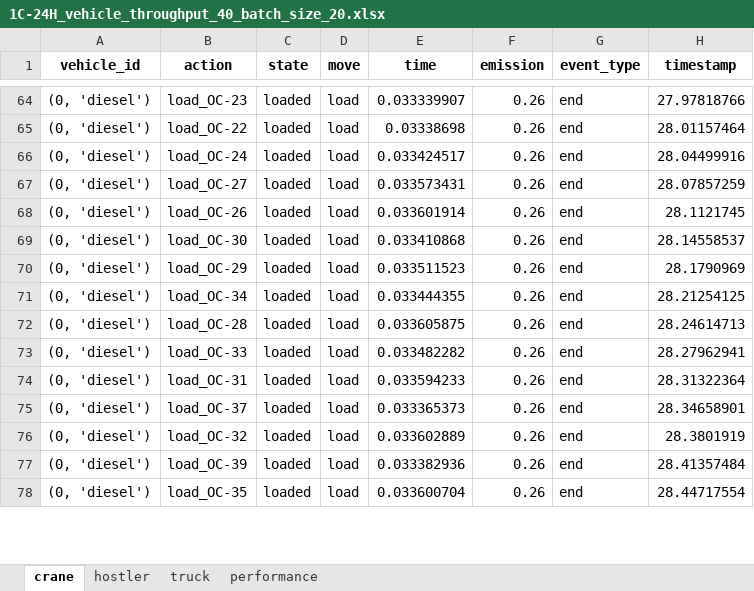
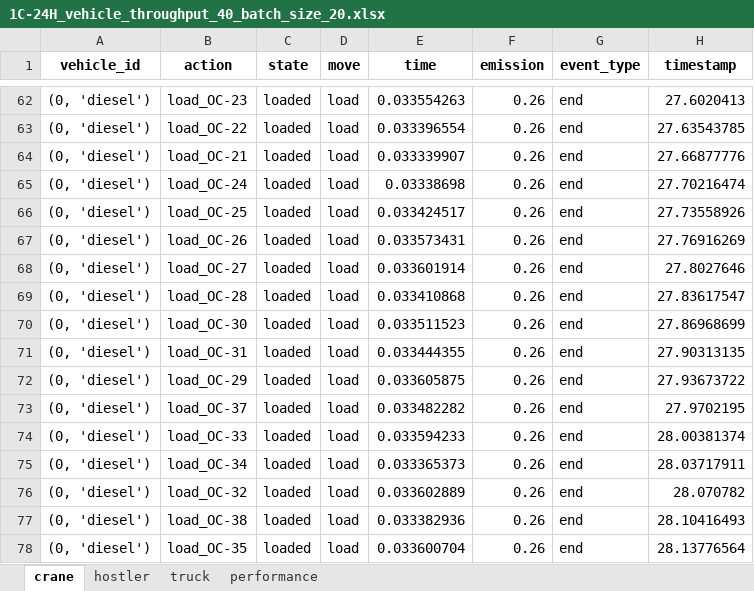
Before and after one commit to qianntong/LIFTS, an Excel workbook: output/double_track_results/1C-24H_vehicle_throughput_40_batch_size_20.xlsx, sheet crane, drawn as a sheet; only a part is shown, gaps mark what is left out; values as stored, in another font and other column widths than the file's, no borders; removed rows and columns are numbered as before the commit, all else as after; the diff covers the shown part only; the diff names each change by its address in the sheet, - before the commit and + after, or states it on an @@ line.

```diff
--- a/output/double_track_results/1C-24H_vehicle_throughput_40_batch_size_20.xlsx (sheet crane)
+++ b/output/double_track_results/1C-24H_vehicle_throughput_40_batch_size_20.xlsx (sheet crane)
-E62 (time): 0.033339907
+E62 (time): 0.033554263
-H62 (timestamp): 27.97818766
+H62 (timestamp): 27.6020413
-E63 (time): 0.03338698
+E63 (time): 0.033396554
-H63 (timestamp): 28.01157464
+H63 (timestamp): 27.63543785
+row 64: (0, 'diesel') | load_OC-21 | loaded | load | 0.033339907 | 0.26 | end | 27.66877776
-E65 (time): 0.033424517
+E65 (time): 0.03338698
-H65 (timestamp): 28.04499916
+H65 (timestamp): 27.70216474
-B66 (action): load_OC-27
+B66 (action): load_OC-25
-E66 (time): 0.033573431
+E66 (time): 0.033424517
-H66 (timestamp): 28.07857259
+H66 (timestamp): 27.73558926
-E67 (time): 0.033601914
+E67 (time): 0.033573431
-H67 (timestamp): 28.1121745
+H67 (timestamp): 27.76916269
+row 68: (0, 'diesel') | load_OC-27 | loaded | load | 0.033601914 | 0.26 | end | 27.8027646
+row 69: (0, 'diesel') | load_OC-28 | loaded | load | 0.033410868 | 0.26 | end | 27.83617547
-E70 (time): 0.033410868
+E70 (time): 0.033511523
-H70 (timestamp): 28.14558537
+H70 (timestamp): 27.86968699
+row 71: (0, 'diesel') | load_OC-31 | loaded | load | 0.033444355 | 0.26 | end | 27.90313135
-E72 (time): 0.033511523
+E72 (time): 0.033605875
-H72 (timestamp): 28.1790969
+H72 (timestamp): 27.93673722
-B73 (action): load_OC-34
+B73 (action): load_OC-37
-E73 (time): 0.033444355
+E73 (time): 0.033482282
-H73 (timestamp): 28.21254125
+H73 (timestamp): 27.9702195
-row 72: (0, 'diesel') | load_OC-28 | loaded | load | 0.033605875 | 0.26 | end | 28.24614713
-E74 (time): 0.033482282
+E74 (time): 0.033594233
-H74 (timestamp): 28.27962941
+H74 (timestamp): 28.00381374
-row 74: (0, 'diesel') | load_OC-31 | loaded | load | 0.033594233 | 0.26 | end | 28.31322364
-B75 (action): load_OC-37
+B75 (action): load_OC-34
-H75 (timestamp): 28.34658901
+H75 (timestamp): 28.03717911
-H76 (timestamp): 28.3801919
+H76 (timestamp): 28.070782
-B77 (action): load_OC-39
+B77 (action): load_OC-38
-H77 (timestamp): 28.41357484
+H77 (timestamp): 28.10416493
-H78 (timestamp): 28.44717554
+H78 (timestamp): 28.13776564
```
Also changed, not shown: 10 added rows, 12 removed rows and 158 edited cells elsewhere in this sheet, sheet hostler, sheet truck, sheet performance, output/double_track_results/double_track_simulation_crane_1_hostler_24.xlsx, output/single_track_results/1C-24H_container_throughput_40_batch_size_20.xlsx, 3 other files.
